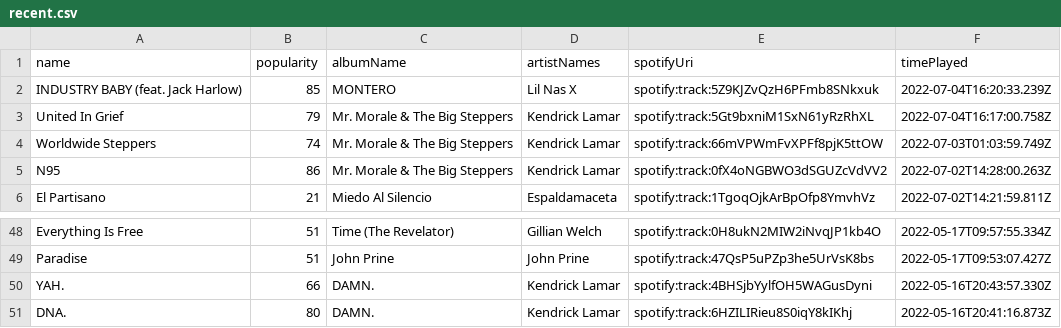
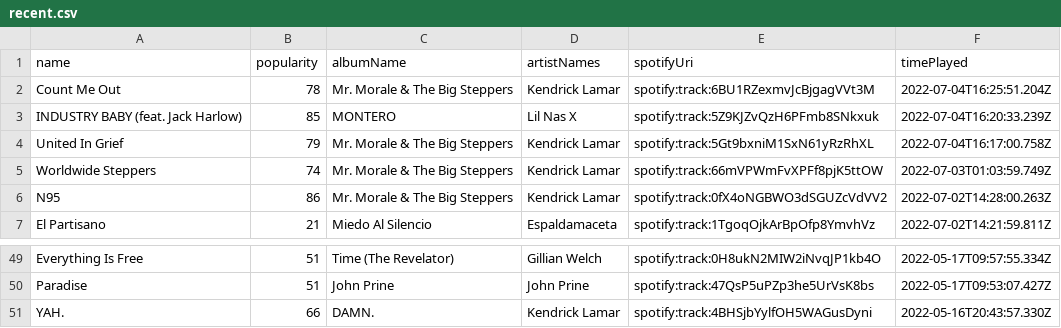
Before and after one commit to mlinds/spotify-data, a CSV file: data_out/recent.csv, drawn as a sheet; only a part is shown, gaps mark what is left out.

```diff
--- a/data_out/recent.csv
+++ b/data_out/recent.csv
@@ -1,2 +1,3 @@
 name,popularity,albumName,artistNames,spotifyUri,timePlayed
+Count Me Out,78,Mr. Morale & The Big Steppers,Kendrick Lamar,spotify:track:6BU1RZexmvJcBjgagVVt3M,2022-07-04T16:25:51.204Z
 INDUSTRY BABY (feat. Jack Harlow),85,MONTERO,Lil Nas X,spotify:track:5Z9KJZvQzH6PFmb8SNkxuk,2022-07-04T16:20:33.239Z
@@ -50,2 +51 @@ Paradise,51,John Prine,John Prine,spotify:track:47QsP5uPZp3he5UrVsK8bs,2022-05-1
 YAH.,66,DAMN.,Kendrick Lamar,spotify:track:4BHSjbYylfOH5WAGusDyni,2022-05-16T20:43:57.330Z
-DNA.,80,DAMN.,Kendrick Lamar,spotify:track:6HZILIRieu8S0iqY8kIKhj,2022-05-16T20:41:16.873Z
```
Also changed, not shown: data_out/streamHistory.csv.
